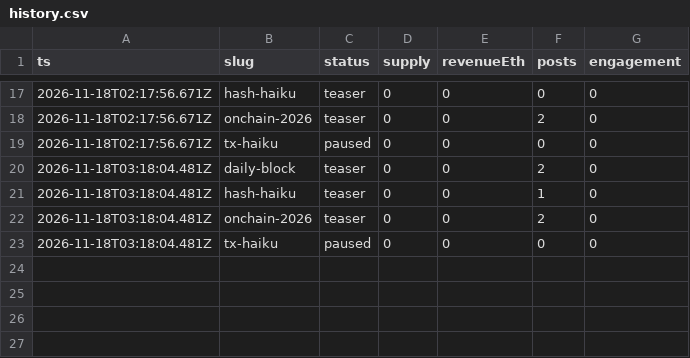
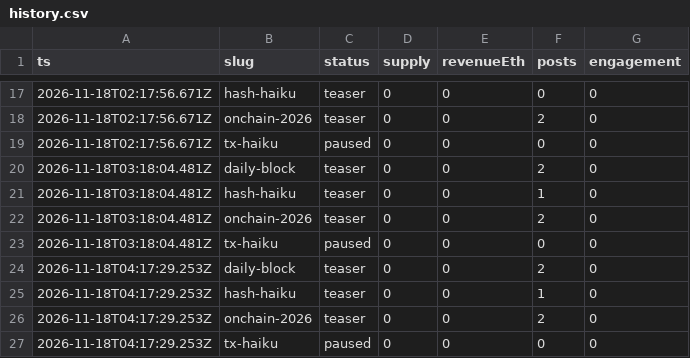
Before and after one commit to souya-h/mint-factory, a CSV file: metrics/history.csv, drawn as a sheet; only a part is shown, gaps mark what is left out; the diff names each change by its address in the sheet, - before the commit and + after, or states it on an @@ line.

```diff
--- a/metrics/history.csv
+++ b/metrics/history.csv
+row 24: 2026-11-18T04:17:29.253Z | daily-block | teaser | 0 | 0 | 2 | 0
+row 25: 2026-11-18T04:17:29.253Z | hash-haiku | teaser | 0 | 0 | 1 | 0
+row 26: 2026-11-18T04:17:29.253Z | onchain-2026 | teaser | 0 | 0 | 2 | 0
+row 27: 2026-11-18T04:17:29.253Z | tx-haiku | paused | 0 | 0 | 0 | 0
```
Also changed, not shown: 2 other files.
